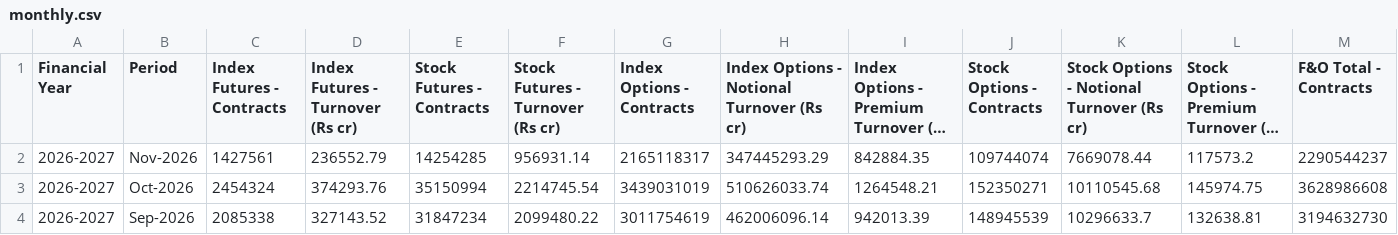
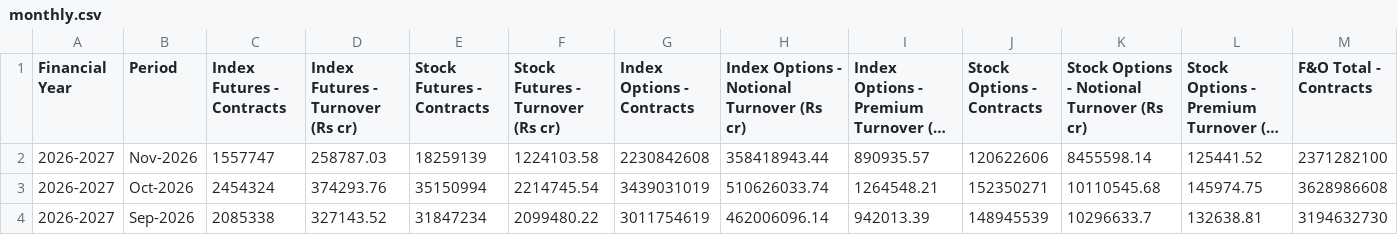
Before and after one commit to Vaibhav130195/NSE-F-O-Turnover-Data, a CSV file: monthly.csv, drawn as a sheet; only a part is shown; long unchanged cells end in …; the diff covers the shown part only; the diff names each change by its address in the sheet, - before the commit and + after, or states it on an @@ line.

Commit message:
Update monthly.csv

```diff
--- a/monthly.csv
+++ b/monthly.csv
-C2 (Index Futures - Contracts): 1427561
+C2 (Index Futures - Contracts): 1557747
-D2 (Index Futures - Turnover (Rs cr)): 236552.79
+D2 (Index Futures - Turnover (Rs cr)): 258787.03
-E2 (Stock Futures - Contracts): 14254285
+E2 (Stock Futures - Contracts): 18259139
-F2 (Stock Futures - Turnover (Rs cr)): 956931.14
+F2 (Stock Futures - Turnover (Rs cr)): 1224103.58
-G2 (Index Options - Contracts): 2165118317
+G2 (Index Options - Contracts): 2230842608
-H2: 347445293.29
+H2: 358418943.44
-I2: 842884.35
+I2: 890935.57
-J2 (Stock Options - Contracts): 109744074
+J2 (Stock Options - Contracts): 120622606
-K2: 7669078.44
+K2: 8455598.14
-L2: 117573.2
+L2: 125441.52
-M2 (F&O Total - Contracts): 2290544237
+M2 (F&O Total - Contracts): 2371282100
```
Also changed, not shown: 3 edited cells elsewhere in this file.
